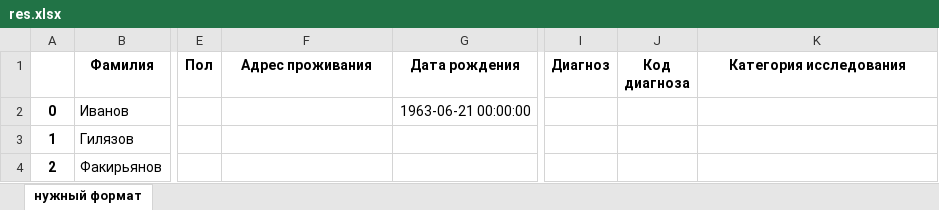
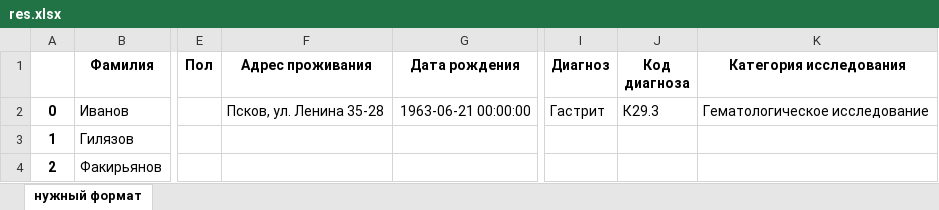
Before and after one commit to argilyazov/Convertor_alphabank, an Excel workbook: res.xlsx, sheet нужный формат, drawn as a sheet; only a part is shown, gaps mark what is left out; values as stored, in another font and other column widths than the file's, no borders; the diff names each change by its address in the sheet, - before the commit and + after, or states it on an @@ line.

```diff
--- a/res.xlsx (sheet нужный формат)
+++ b/res.xlsx (sheet нужный формат)
-F2 (Адрес проживания): (empty)
+F2 (Адрес проживания): Псков, ул. Ленина 35-28
-I2 (Диагноз): (empty)
+I2 (Диагноз): Гастрит
-J2 (Код диагноза): (empty)
+J2 (Код диагноза): К29.3
-K2 (Категория исследования): (empty)
+K2 (Категория исследования): Гематологическое исследование
```
Also changed, not shown: 1 other file.
